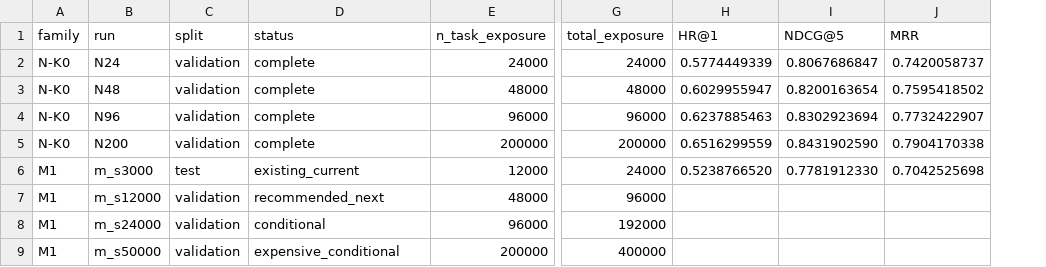
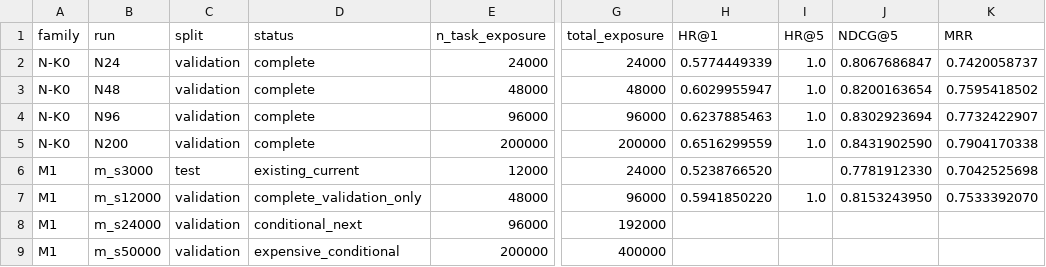
Before and after one commit to HighValayria/llamarec, a CSV file: .agent/exposure_scaling/alignment/figures/n_vs_m1_exposure_curve.csv, drawn as a sheet; only a part is shown, gaps mark what is left out; addresses are those after the commit; the diff names each change by its address in the sheet, - before the commit and + after, or states it on an @@ line.

```diff
--- a/.agent/exposure_scaling/alignment/figures/n_vs_m1_exposure_curve.csv
+++ b/.agent/exposure_scaling/alignment/figures/n_vs_m1_exposure_curve.csv
+column I (HR@5), rows 2-7: 1.0 | 1.0 | 1.0 | 1.0 |  | 1.0
-D7 (status): recommended_next
+D7 (status): complete_validation_only
-H7 (HR@1): (empty)
+H7 (HR@1): 0.5941850220
-J7 (NDCG@5): (empty)
+J7 (NDCG@5): 0.8153243950
-K7 (MRR): (empty)
+K7 (MRR): 0.7533392070
-D8 (status): conditional
+D8 (status): conditional_next
```
Also changed, not shown: .agent/exposure_scaling/alignment/matched_exposure_table.csv, .agent/exposure_scaling/alignment/seed42/aligned_comparisons.csv, 4 other files.
